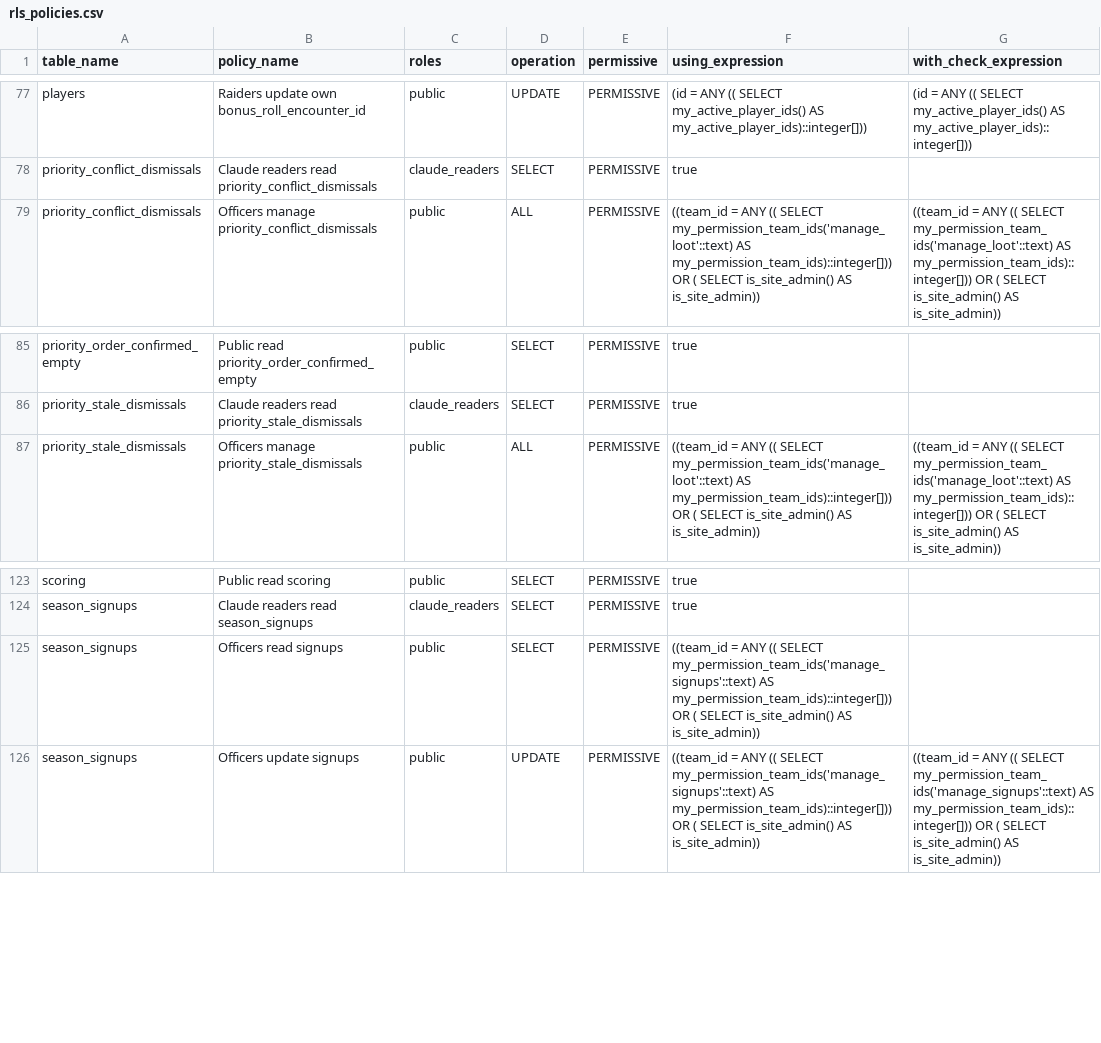
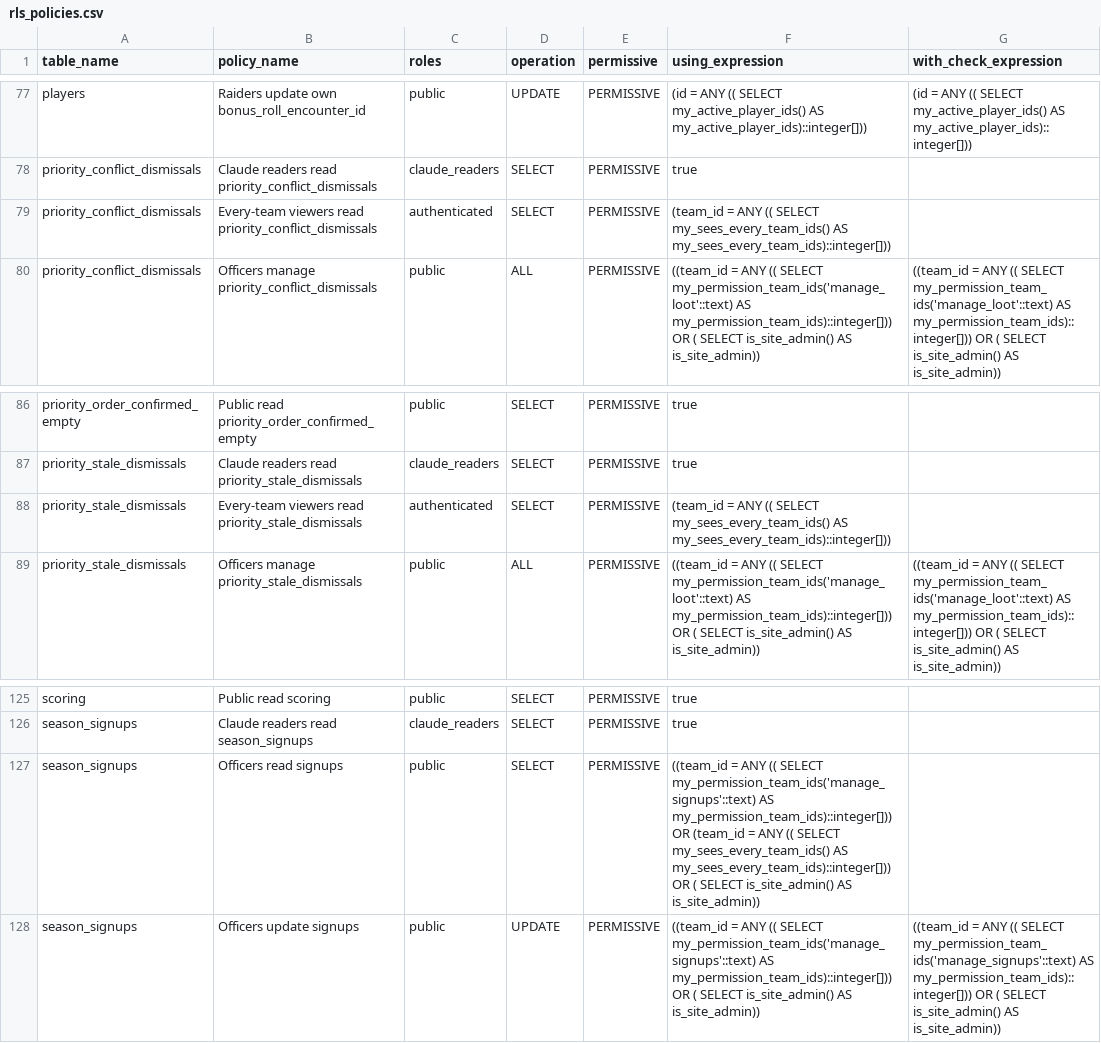
Before and after one commit to katogaming88/WGA-Raid-Hub, a CSV file: docs/rls_policies.csv, drawn as a sheet; only a part is shown, gaps mark what is left out.

```diff
--- a/docs/rls_policies.csv
+++ b/docs/rls_policies.csv
@@ -98,2 +98,3 @@ players,Raiders update own bonus_roll_encounter_id,public,UPDATE,PERMISSIVE,(id
 priority_conflict_dismissals,Claude readers read priority_conflict_dismissals,claude_readers,SELECT,PERMISSIVE,true,
+priority_conflict_dismissals,Every-team viewers read priority_conflict_dismissals,authenticated,SELECT,PERMISSIVE,(team_id = ANY (( SELECT my_sees_every_team_ids() AS my_sees_every_team_ids)::integer[])),
 priority_conflict_dismissals,Officers manage priority_conflict_dismissals,public,ALL,PERMISSIVE,((team_id = ANY (( SELECT my_permission_team_ids('manage_loot'::text) AS my_permission_team_ids)::integer[])) OR ( SELECT is_site_admin() AS is_site_admin)),((team_id = ANY (( SELECT my_permission_team_ids('manage_loot'::text) AS my_permission_team_ids)::integer[])) OR ( SELECT is_site_admin() AS is_site_admin))
@@ -106,2 +107,3 @@ priority_order_confirmed_empty,Public read priority_order_confirmed_empty,public
 priority_stale_dismissals,Claude readers read priority_stale_dismissals,claude_readers,SELECT,PERMISSIVE,true,
+priority_stale_dismissals,Every-team viewers read priority_stale_dismissals,authenticated,SELECT,PERMISSIVE,(team_id = ANY (( SELECT my_sees_every_team_ids() AS my_sees_every_team_ids)::integer[])),
 priority_stale_dismissals,Officers manage priority_stale_dismissals,public,ALL,PERMISSIVE,((team_id = ANY (( SELECT my_permission_team_ids('manage_loot'::text) AS my_permission_team_ids)::integer[])) OR ( SELECT is_site_admin() AS is_site_admin)),((team_id = ANY (( SELECT my_permission_team_ids('manage_loot'::text) AS my_permission_team_ids)::integer[])) OR ( SELECT is_site_admin() AS is_site_admin))
@@ -154,3 +156,3 @@ scoring,Public read scoring,public,SELECT,PERMISSIVE,true,
 season_signups,Claude readers read season_signups,claude_readers,SELECT,PERMISSIVE,true,
-season_signups,Officers read signups,public,SELECT,PERMISSIVE,((team_id = ANY (( SELECT my_permission_team_ids('manage_signups'::text) AS my_permission_team_ids)::integer[])) OR ( SELECT is_site_admin() AS is_site_admin)),
+season_signups,Officers read signups,public,SELECT,PERMISSIVE,((team_id = ANY (( SELECT my_permission_team_ids('manage_signups'::text) AS my_permission_team_ids)::integer[])) OR (team_id = ANY (( SELECT my_sees_every_team_ids() AS my_sees_every_team_ids)::integer[])) OR ( SELECT is_site_admin() AS is_site_admin)),
 season_signups,Officers update signups,public,UPDATE,PERMISSIVE,((team_id = ANY (( SELECT my_permission_team_ids('manage_signups'::text) AS my_permission_team_ids)::integer[])) OR ( SELECT is_site_admin() AS is_site_admin)),((team_id = ANY (( SELECT my_permission_team_ids('manage_signups'::text) AS my_permission_team_ids)::integer[])) OR ( SELECT is_site_admin() AS is_site_admin))
```
Also changed, not shown: 10 other files.
